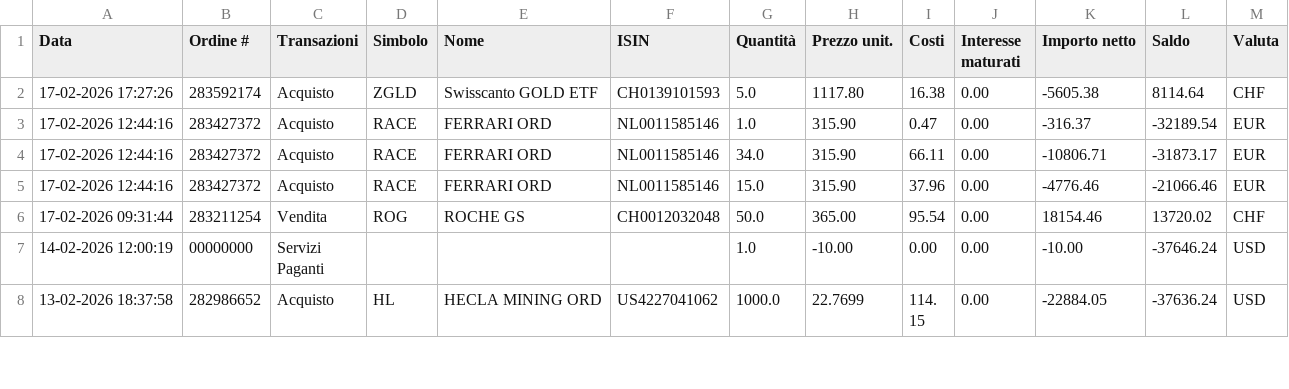
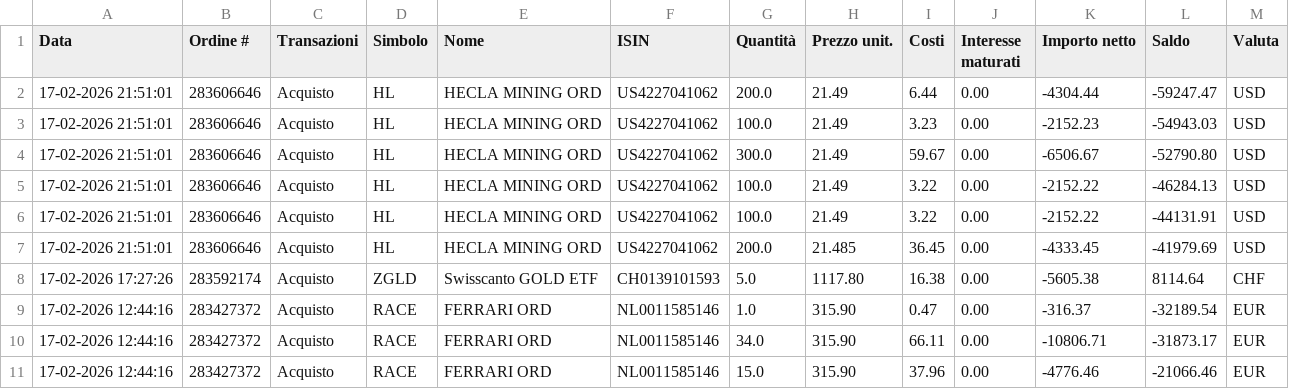
Before and after one commit to rressi/my-portfolio-notebooks, a CSV file: data/transactions-from-01022026-to-17022026.csv, drawn as a sheet; only a part is shown; the shorter side is filled out with more unchanged rows.

```diff
--- a/data/transactions-from-01022026-to-17022026.csv
+++ b/data/transactions-from-01022026-to-17022026.csv
@@ -1,2 +1,8 @@
 Data;Ordine #;Transazioni;Simbolo;Nome;ISIN;Quantità;Prezzo unit.;Costi;Interesse maturati;Importo netto;Saldo;Valuta
+17-02-2026 21:51:01;283606646;Acquisto;HL;"HECLA MINING ORD";US4227041062;200.0;21.49;6.44;0.00;-4304.44;-59247.47;USD
+17-02-2026 21:51:01;283606646;Acquisto;HL;"HECLA MINING ORD";US4227041062;100.0;21.49;3.23;0.00;-2152.23;-54943.03;USD
+17-02-2026 21:51:01;283606646;Acquisto;HL;"HECLA MINING ORD";US4227041062;300.0;21.49;59.67;0.00;-6506.67;-52790.80;USD
+17-02-2026 21:51:01;283606646;Acquisto;HL;"HECLA MINING ORD";US4227041062;100.0;21.49;3.22;0.00;-2152.22;-46284.13;USD
+17-02-2026 21:51:01;283606646;Acquisto;HL;"HECLA MINING ORD";US4227041062;100.0;21.49;3.22;0.00;-2152.22;-44131.91;USD
+17-02-2026 21:51:01;283606646;Acquisto;HL;"HECLA MINING ORD";US4227041062;200.0;21.485;36.45;0.00;-4333.45;-41979.69;USD
 17-02-2026 17:27:26;283592174;Acquisto;ZGLD;"Swisscanto GOLD ETF";CH0139101593;5.0;1117.80;16.38;0.00;-5605.38;8114.64;CHF
```
Also changed, not shown: 49 other files.
